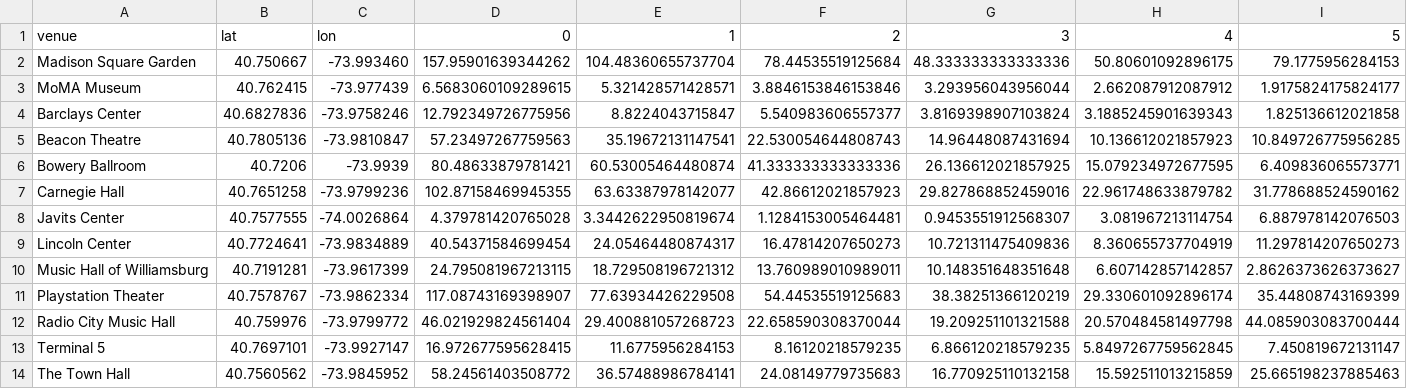
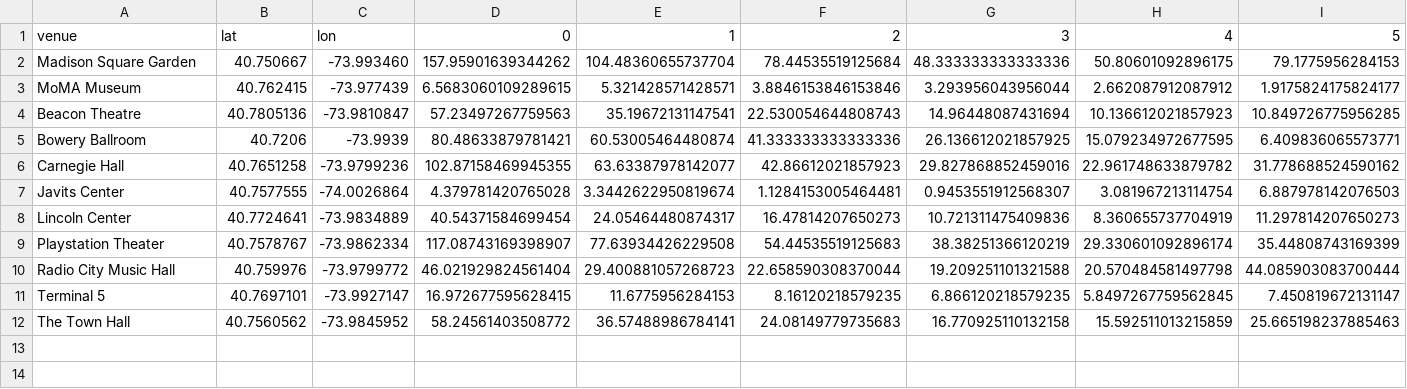
Before and after one commit to inon-peled/dtu_visualization_d3_course, a CSV file: project/js/data/venue_dropoffs_hourly.csv, drawn as a sheet; only a part is shown; rows hold the shown columns only; the diff names each change by its address in the sheet, - before the commit and + after, or states it on an @@ line.

Commit message:
Updated map, added picker and fixed issue with timeseriesdata not showing for some venues

```diff
--- a/project/js/data/venue_dropoffs_hourly.csv
+++ b/project/js/data/venue_dropoffs_hourly.csv
-row 4: Barclays Center | 40.6827836 | -73.9758246 | 12.792349726775956 | 8.8224043715847 | 5.540983606557377 | 3.8169398907103824 | 3.1885245901639343 | 1.825136612021858
-row 10: Music Hall of Williamsburg | 40.7191281 | -73.9617399 | 24.795081967213115 | 18.729508196721312 | 13.760989010989011 | 10.148351648351648 | 6.607142857142857 | 2.8626373626373627
```
Also changed, not shown: 3 other files.
